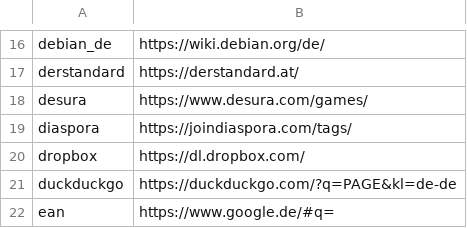
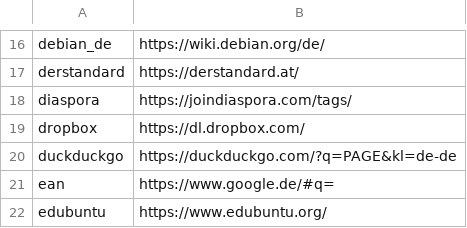
Before and after one commit to inyokaproject/inyokaedit, a CSV file: ubuntuusers_de/linkmap/linkmap.csv, drawn as a sheet; only a part is shown, gaps mark what is left out; the shorter side is filled out with more unchanged rows; the diff names each change by its address in the sheet, - before the commit and + after, or states it on an @@ line.

```diff
--- a/ubuntuusers_de/linkmap/linkmap.csv
+++ b/ubuntuusers_de/linkmap/linkmap.csv
-row 18: desura | https://www.desura.com/games/
```
Also changed, not shown: 4 other files.
